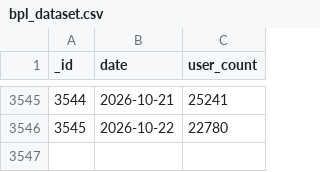
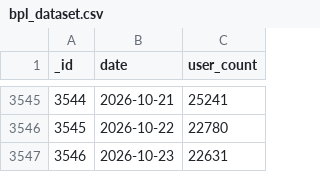
Before and after one commit to SiddharthanSingaravel/bpl-cron, a CSV file: data/bpl_dataset.csv, drawn as a sheet; only a part is shown, gaps mark what is left out; the diff names each change by its address in the sheet, - before the commit and + after, or states it on an @@ line.

```diff
--- a/data/bpl_dataset.csv
+++ b/data/bpl_dataset.csv
+row 3547: 3546 | 2026-10-23 | 22631
```
Also changed, not shown: 2 other files.
